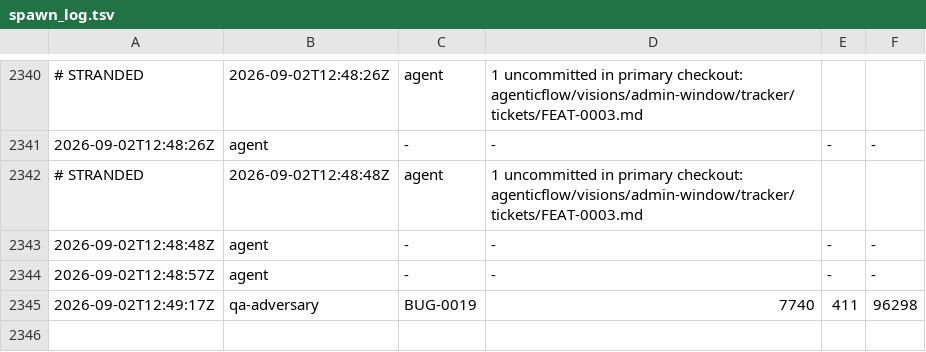
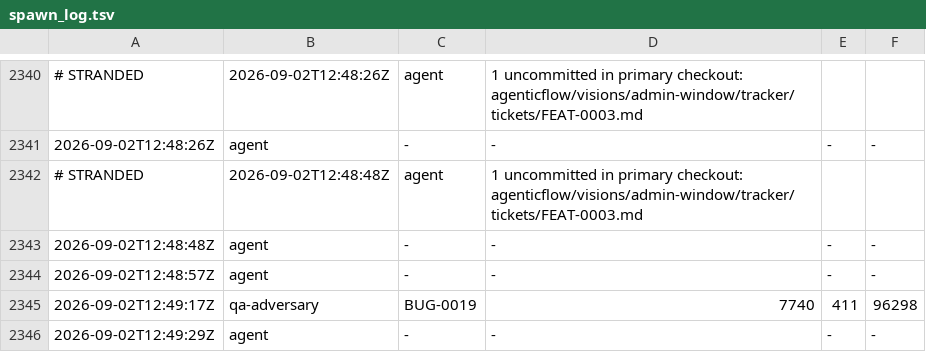
Before and after one commit to kblabsths/KPop-Social-Admin, a TSV file: agenticflow/tracker/spawn_log.tsv, drawn as a sheet; only a part is shown, gaps mark what is left out; the diff names each change by its address in the sheet, - before the commit and + after, or states it on an @@ line.

```diff
--- a/agenticflow/tracker/spawn_log.tsv
+++ b/agenticflow/tracker/spawn_log.tsv
+row 2346: 2026-09-02T12:49:29Z | agent | - | - | - | -
```
Also changed, not shown: 1 other file.
